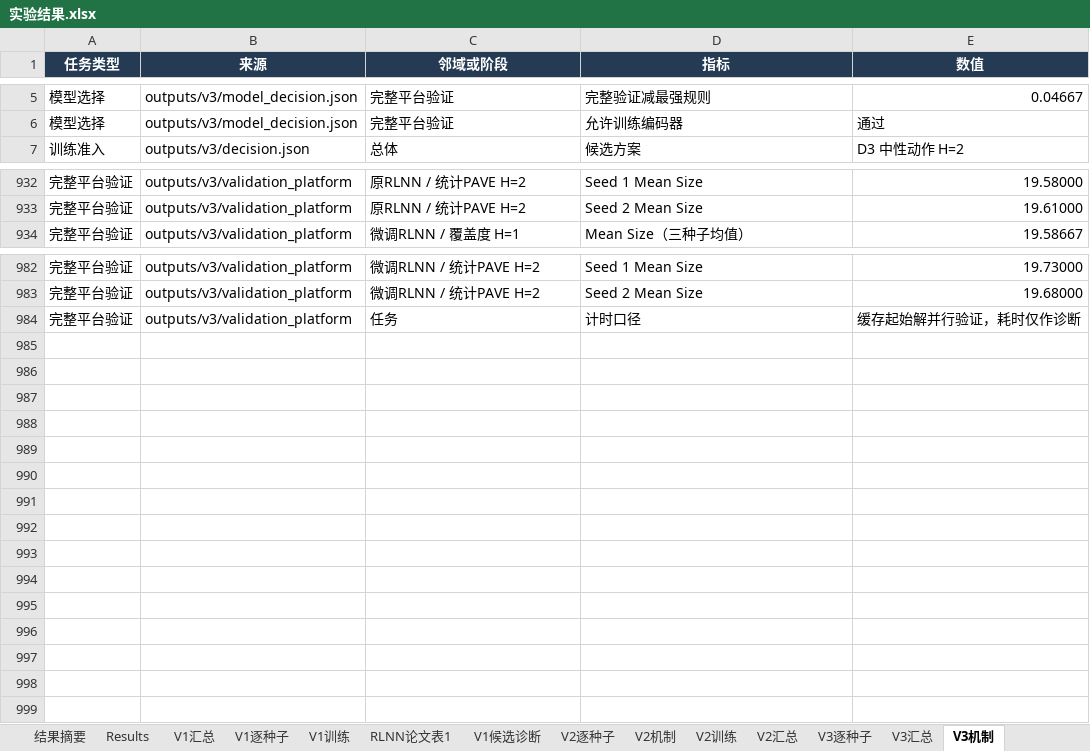
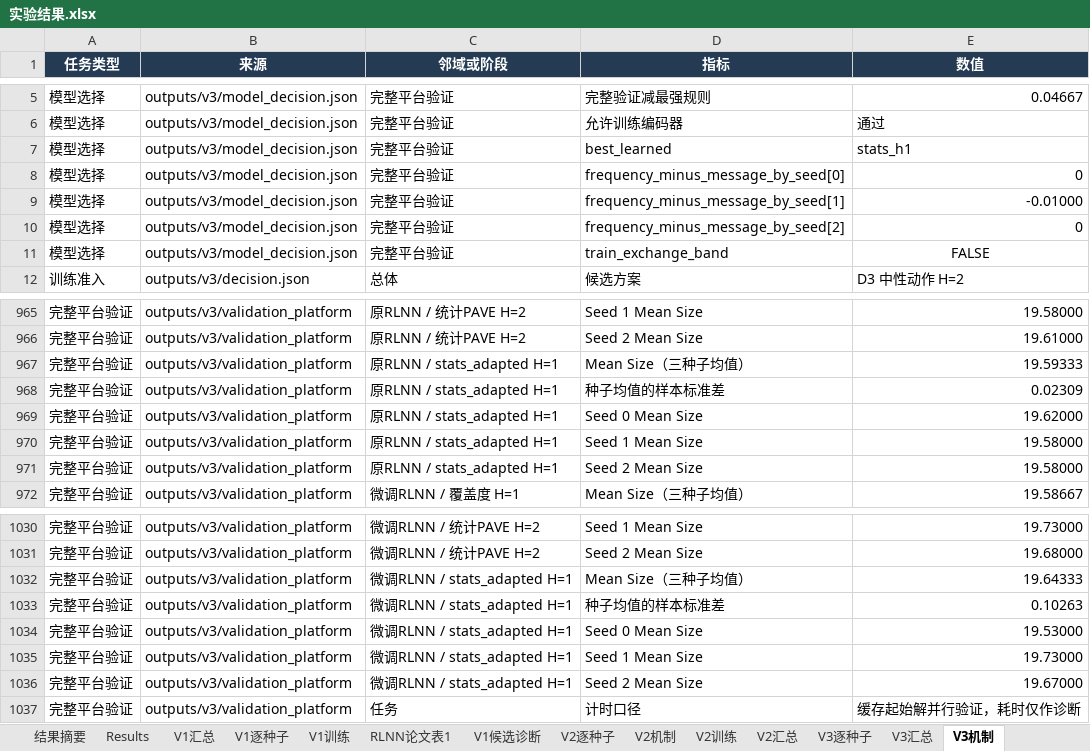
Before and after one commit to YuqiWang-code/RLNN_lab, an Excel workbook: docs/实验结果.xlsx, sheet V3机制, drawn as a sheet; only a part is shown, gaps mark what is left out; values as stored, in another font and other column widths than the file's, no borders; the diff covers the shown part only; the diff names each change by its address in the sheet, - before the commit and + after, or states it on an @@ line.

```diff
--- a/docs/实验结果.xlsx (sheet V3机制)
+++ b/docs/实验结果.xlsx (sheet V3机制)
+row 7: 模型选择 | outputs/v3/model_decision.json | 完整平台验证 | best_learned | stats_h1
+row 8: 模型选择 | outputs/v3/model_decision.json | 完整平台验证 | frequency_minus_message_by_seed[0] | 0
+row 9: 模型选择 | outputs/v3/model_decision.json | 完整平台验证 | frequency_minus_message_by_seed[1] | -0.01000
+row 10: 模型选择 | outputs/v3/model_decision.json | 完整平台验证 | frequency_minus_message_by_seed[2] | 0
+row 11: 模型选择 | outputs/v3/model_decision.json | 完整平台验证 | train_exchange_band | FALSE
+row 967: 完整平台验证 | outputs/v3/validation_platform | 原RLNN / stats_adapted H=1 | Mean Size（三种子均值） | 19.59333
+row 968: 完整平台验证 | outputs/v3/validation_platform | 原RLNN / stats_adapted H=1 | 种子均值的样本标准差 | 0.02309
+row 969: 完整平台验证 | outputs/v3/validation_platform | 原RLNN / stats_adapted H=1 | Seed 0 Mean Size | 19.62000
+row 970: 完整平台验证 | outputs/v3/validation_platform | 原RLNN / stats_adapted H=1 | Seed 1 Mean Size | 19.58000
+row 971: 完整平台验证 | outputs/v3/validation_platform | 原RLNN / stats_adapted H=1 | Seed 2 Mean Size | 19.58000
+row 1032: 完整平台验证 | outputs/v3/validation_platform | 微调RLNN / stats_adapted H=1 | Mean Size（三种子均值） | 19.64333
+row 1033: 完整平台验证 | outputs/v3/validation_platform | 微调RLNN / stats_adapted H=1 | 种子均值的样本标准差 | 0.10263
+row 1034: 完整平台验证 | outputs/v3/validation_platform | 微调RLNN / stats_adapted H=1 | Seed 0 Mean Size | 19.53000
+row 1035: 完整平台验证 | outputs/v3/validation_platform | 微调RLNN / stats_adapted H=1 | Seed 1 Mean Size | 19.73000
+row 1036: 完整平台验证 | outputs/v3/validation_platform | 微调RLNN / stats_adapted H=1 | Seed 2 Mean Size | 19.67000
```
Also changed, not shown: 38 added rows and 1 edited cell elsewhere in this sheet, sheet V3逐种子, sheet V3汇总, 16 other files.
